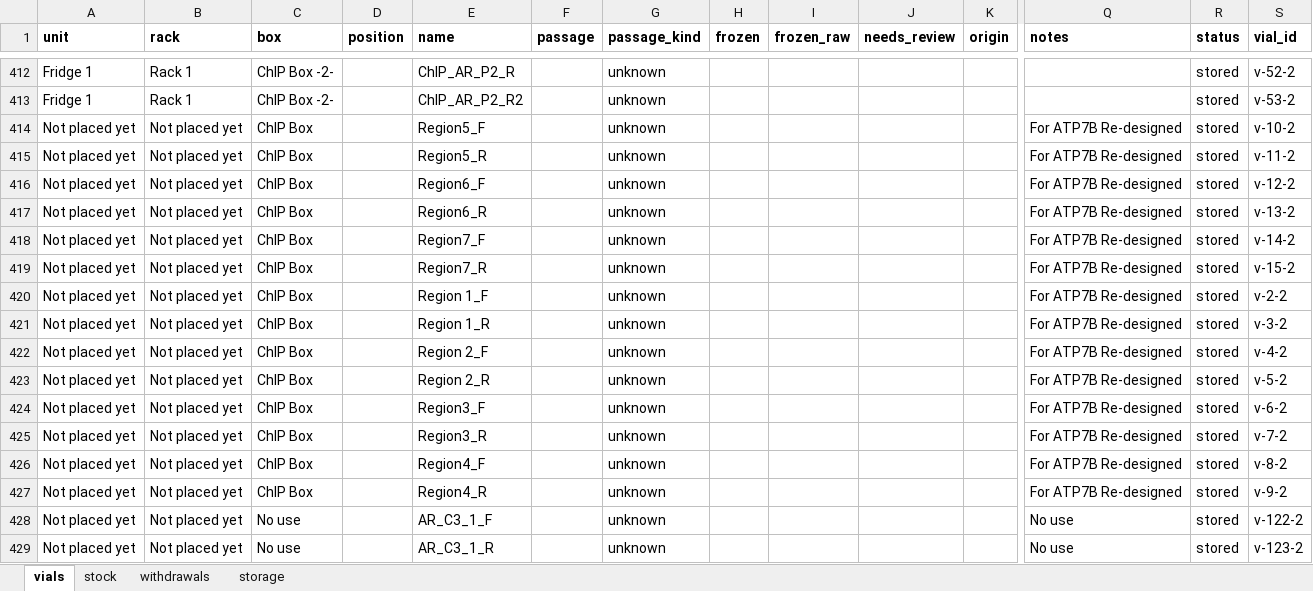
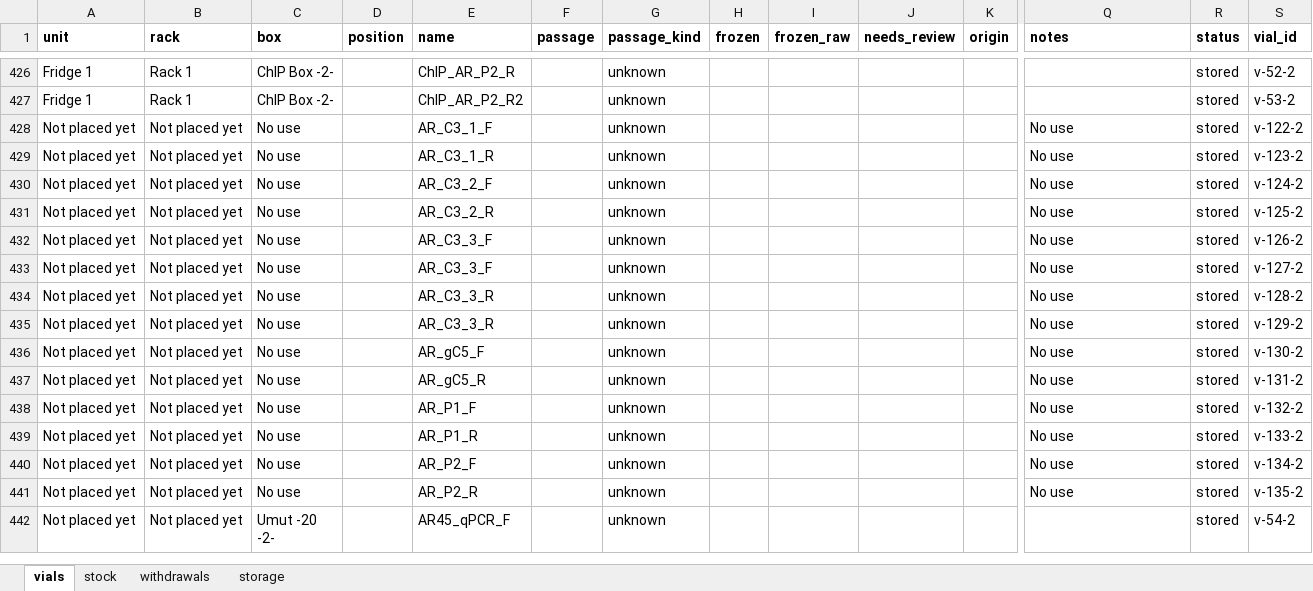
Before and after one commit to ucagiral/cagiral-schedule, an Excel workbook: cellstocks/data/umut.xlsx, sheet vials, drawn as a sheet; only a part is shown, gaps mark what is left out; the shorter side is filled out with more unchanged rows; values as stored, in another font and other column widths than the file's, no borders; removed rows and columns are numbered as before the commit, all else as after; rows hold the shown columns only; the diff covers the shown part only; the diff names each change by its address in the sheet, - before the commit and + after, or states it on an @@ line.

```diff
--- a/cellstocks/data/umut.xlsx (sheet vials)
+++ b/cellstocks/data/umut.xlsx (sheet vials)
-row 414: Not placed yet | Not placed yet | ChIP Box |  | Region5_F |  | unknown |  |  |  |  | For ATP7B Re-designed | stored | v-10-2
-row 415: Not placed yet | Not placed yet | ChIP Box |  | Region5_R |  | unknown |  |  |  |  | For ATP7B Re-designed | stored | v-11-2
-row 416: Not placed yet | Not placed yet | ChIP Box |  | Region6_F |  | unknown |  |  |  |  | For ATP7B Re-designed | stored | v-12-2
-row 417: Not placed yet | Not placed yet | ChIP Box |  | Region6_R |  | unknown |  |  |  |  | For ATP7B Re-designed | stored | v-13-2
-row 418: Not placed yet | Not placed yet | ChIP Box |  | Region7_F |  | unknown |  |  |  |  | For ATP7B Re-designed | stored | v-14-2
-row 419: Not placed yet | Not placed yet | ChIP Box |  | Region7_R |  | unknown |  |  |  |  | For ATP7B Re-designed | stored | v-15-2
-row 420: Not placed yet | Not placed yet | ChIP Box |  | Region 1_F |  | unknown |  |  |  |  | For ATP7B Re-designed | stored | v-2-2
-row 421: Not placed yet | Not placed yet | ChIP Box |  | Region 1_R |  | unknown |  |  |  |  | For ATP7B Re-designed | stored | v-3-2
-row 422: Not placed yet | Not placed yet | ChIP Box |  | Region 2_F |  | unknown |  |  |  |  | For ATP7B Re-designed | stored | v-4-2
-row 423: Not placed yet | Not placed yet | ChIP Box |  | Region 2_R |  | unknown |  |  |  |  | For ATP7B Re-designed | stored | v-5-2
-row 424: Not placed yet | Not placed yet | ChIP Box |  | Region3_F |  | unknown |  |  |  |  | For ATP7B Re-designed | stored | v-6-2
-row 425: Not placed yet | Not placed yet | ChIP Box |  | Region3_R |  | unknown |  |  |  |  | For ATP7B Re-designed | stored | v-7-2
-row 426: Not placed yet | Not placed yet | ChIP Box |  | Region4_F |  | unknown |  |  |  |  | For ATP7B Re-designed | stored | v-8-2
-row 427: Not placed yet | Not placed yet | ChIP Box |  | Region4_R |  | unknown |  |  |  |  | For ATP7B Re-designed | stored | v-9-2
```
Also changed, not shown: 14 added rows elsewhere in this sheet, sheet storage, cellstocks/data/admin.xlsx, cellstocks/data/baris.xlsx, 3 other files.
